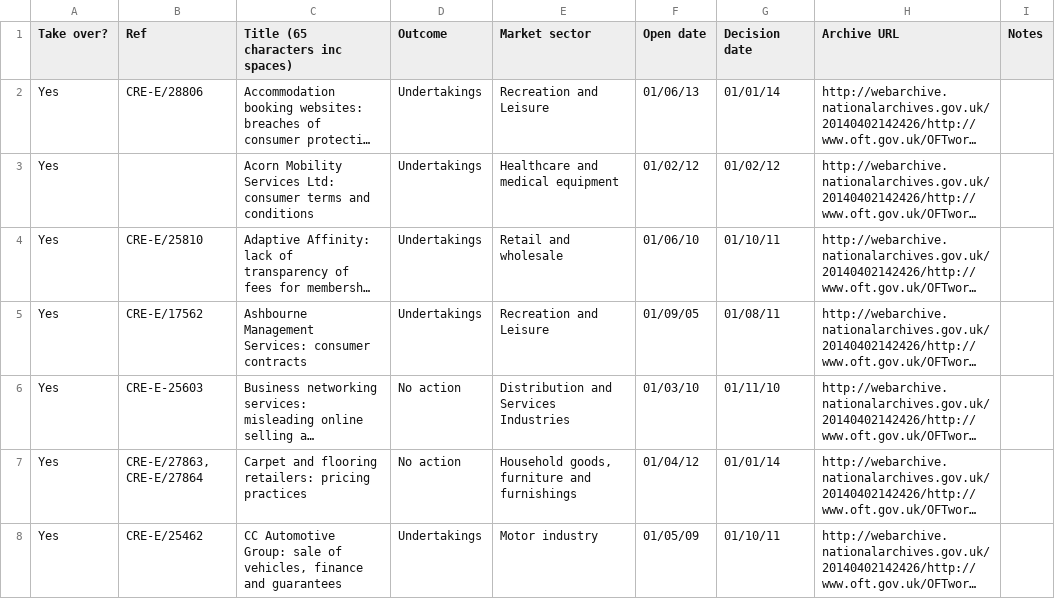
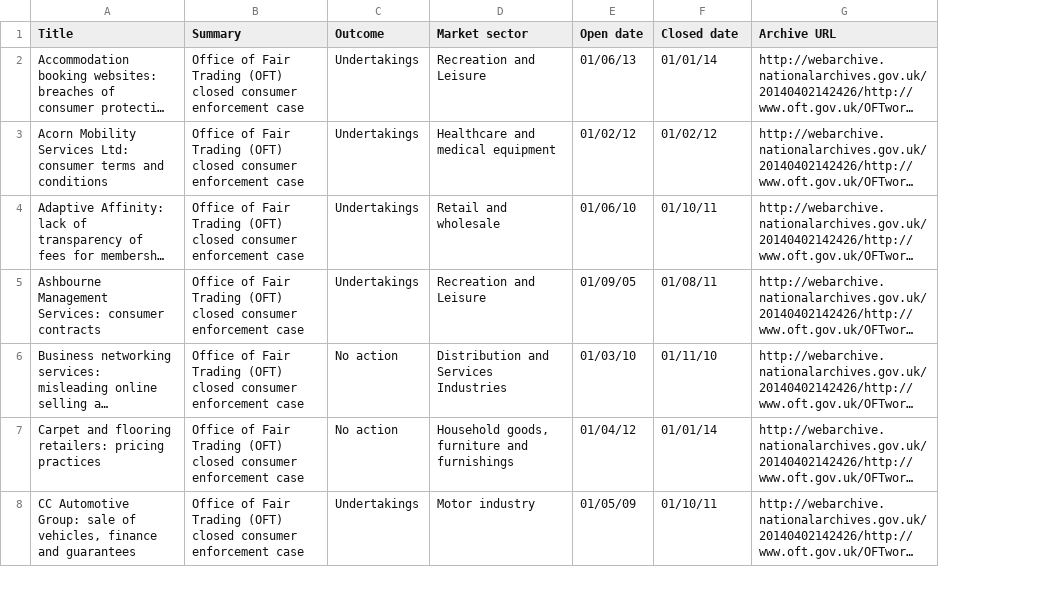
Before and after one commit to alphagov/cma-tna-crawlers, a CSV file: sheets/consumer-enforcement.csv, drawn as a sheet; only a part is shown; long unchanged cells end in …; removed rows and columns are numbered as before the commit, all else as after; the diff covers the shown part only; the diff names each change by its address in the sheet, - before the commit and + after, or states it on an @@ line.

Commit message:
Bring CMA::Sheet up to date with 8/1/15 email
* new drafts format
* still has some issues (though not in sheets we've committed here)

```diff
--- a/sheets/consumer-enforcement.csv
+++ b/sheets/consumer-enforcement.csv
-column A (Take over?), rows 2-8: all Yes
-column B (Ref), rows 2-8: CRE-E/28806 |  | CRE-E/25810 | CRE-E/17562 | CRE-E-25603 | CRE-E/27863, CRE-E/27864 | CRE-E/25462
+column B (Summary), rows 2-8: all Office of Fair Trading (OFT) closed consumer enforcement case
-column I (Notes), empty
-A1: Title (65 characters inc spaces)
+A1: Title
-F1: Decision date
+F1: Closed date
```
Also changed, not shown: 23 edited cells elsewhere in this file, sheets/markets-work.csv, 2 other files.
